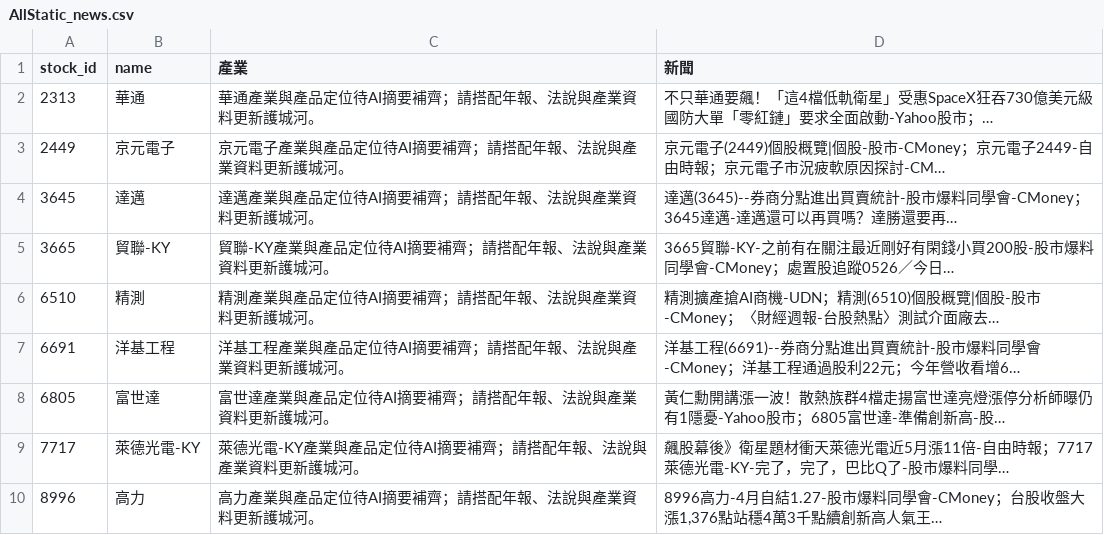
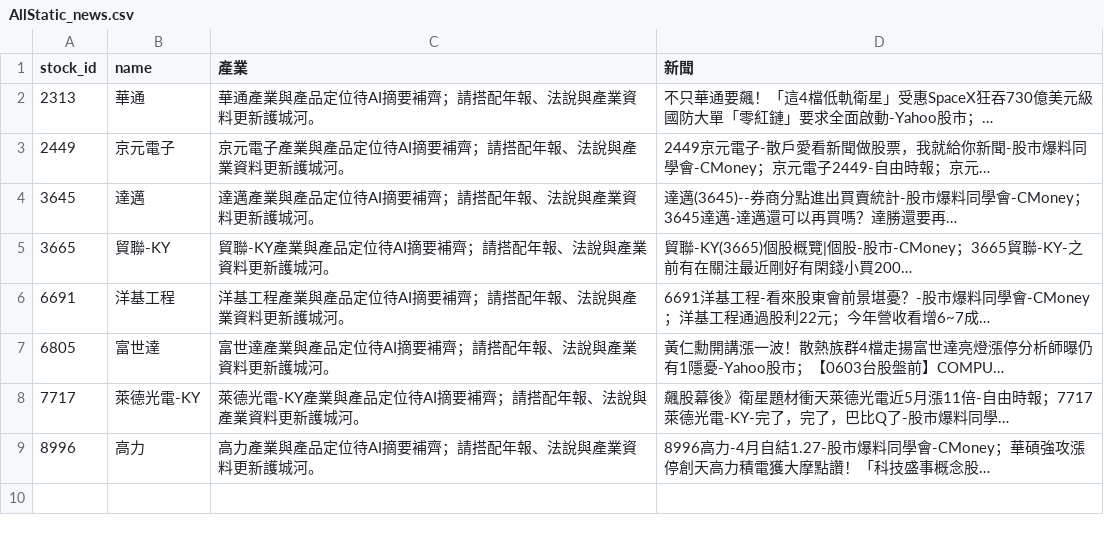
Before and after one commit to ONicole0101/Marks, a CSV file: AllStatic_news.csv, drawn as a sheet.

```diff
--- a/AllStatic_news.csv
+++ b/AllStatic_news.csv
@@ -2,9 +2,8 @@
 2313,華通,華通產業與產品定位待AI摘要補齊；請搭配年報、法說與產業資料更新護城河。,不只華通要飆！「這4檔低軌衛星」受惠SpaceX狂吞730億美元級國防大單「零紅鏈」要求全面啟動-Yahoo股市；…
-2449,京元電子,京元電子產業與產品定位待AI摘要補齊；請搭配年報、法說與產業資料更新護城河。,京元電子(2449)個股概覽|個股-股市-CMoney；京元電子2449-自由時報；京元電子市況疲軟原因探討-CM…
+2449,京元電子,京元電子產業與產品定位待AI摘要補齊；請搭配年報、法說與產業資料更新護城河。,2449京元電子-散戶愛看新聞做股票，我就給你新聞-股市爆料同學會-CMoney；京元電子2449-自由時報；京元…
 3645,達邁,達邁產業與產品定位待AI摘要補齊；請搭配年報、法說與產業資料更新護城河。,達邁(3645)--券商分點進出買賣統計-股市爆料同學會-CMoney；3645達邁-達邁還可以再買嗎？達勝還要再…
-3665,貿聯-KY,貿聯-KY產業與產品定位待AI摘要補齊；請搭配年報、法說與產業資料更新護城河。,3665貿聯-KY-之前有在關注最近剛好有閑錢小買200股-股市爆料同學會-CMoney；處置股追蹤0526／今日…
-6510,精測,精測產業與產品定位待AI摘要補齊；請搭配年報、法說與產業資料更新護城河。,精測擴產搶AI商機-UDN；精測(6510)個股概覽|個股-股市-CMoney；〈財經週報-台股熱點〉測試介面廠去…
-6691,洋基工程,洋基工程產業與產品定位待AI摘要補齊；請搭配年報、法說與產業資料更新護城河。,洋基工程(6691)--券商分點進出買賣統計-股市爆料同學會-CMoney；洋基工程通過股利22元；今年營收看增6…
-6805,富世達,富世達產業與產品定位待AI摘要補齊；請搭配年報、法說與產業資料更新護城河。,黃仁勳開講漲一波！散熱族群4檔走揚富世達亮燈漲停分析師曝仍有1隱憂-Yahoo股市；6805富世達-準備創新高-股…
+3665,貿聯-KY,貿聯-KY產業與產品定位待AI摘要補齊；請搭配年報、法說與產業資料更新護城河。,貿聯-KY(3665)個股概覽|個股-股市-CMoney；3665貿聯-KY-之前有在關注最近剛好有閑錢小買200…
+6691,洋基工程,洋基工程產業與產品定位待AI摘要補齊；請搭配年報、法說與產業資料更新護城河。,6691洋基工程-看來股東會前景堪憂？-股市爆料同學會-CMoney；洋基工程通過股利22元；今年營收看增6~7成…
+6805,富世達,富世達產業與產品定位待AI摘要補齊；請搭配年報、法說與產業資料更新護城河。,黃仁勳開講漲一波！散熱族群4檔走揚富世達亮燈漲停分析師曝仍有1隱憂-Yahoo股市；【0603台股盤前】COMPU…
 7717,萊德光電-KY,萊德光電-KY產業與產品定位待AI摘要補齊；請搭配年報、法說與產業資料更新護城河。,飆股幕後》衛星題材衝天萊德光電近5月漲11倍-自由時報；7717萊德光電-KY-完了，完了，巴比Q了-股市爆料同學…
-8996,高力,高力產業與產品定位待AI摘要補齊；請搭配年報、法說與產業資料更新護城河。,"8996高力-4月自結1.27-股市爆料同學會-CMoney；台股收盤大漲1,376點站穩4萬3千點續創新高人氣王…"
+8996,高力,高力產業與產品定位待AI摘要補齊；請搭配年報、法說與產業資料更新護城河。,8996高力-4月自結1.27-股市爆料同學會-CMoney；華碩強攻漲停創天高力積電獲大摩點讚！「科技盛事概念股…
```
